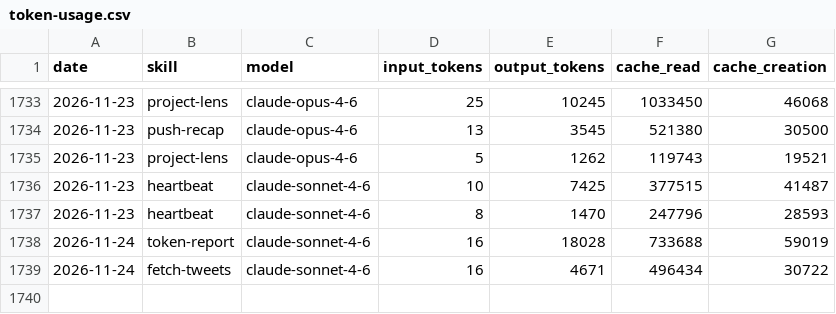
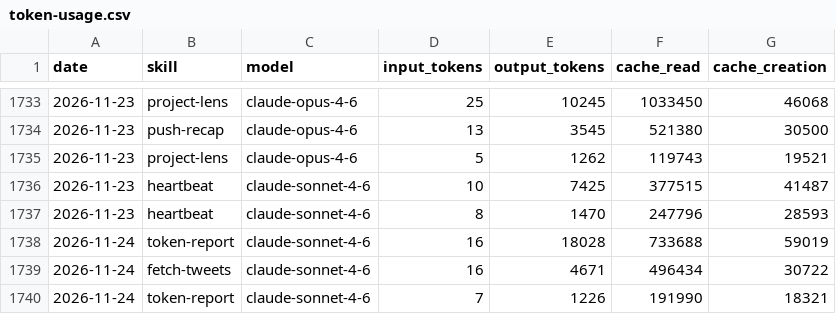
Before and after one commit to AITOBIAS04/CHORUS, a CSV file: memory/token-usage.csv, drawn as a sheet; only a part is shown, gaps mark what is left out.

Commit message:
chore(token-report): auto-commit 2026-11-24

```diff
--- a/memory/token-usage.csv
+++ b/memory/token-usage.csv
@@ -1739 +1739,2 @@ date,skill,model,input_tokens,output_tokens,cache_read,cache_creation
 2026-11-24,fetch-tweets,claude-sonnet-4-6,16,4671,496434,30722
+2026-11-24,token-report,claude-sonnet-4-6,7,1226,191990,18321
```
Also changed, not shown: 2 other files.
